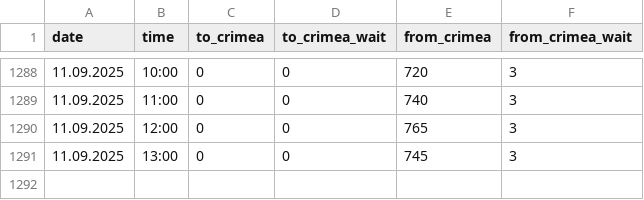
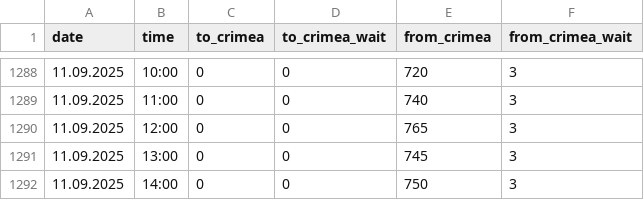
Before and after one commit to nik0lya-l/bridge_parser, a CSV file: crimea_bridge.csv, drawn as a sheet; only a part is shown, gaps mark what is left out.

```diff
--- a/crimea_bridge.csv
+++ b/crimea_bridge.csv
@@ -1291 +1291,2 @@ date,time,to_crimea,to_crimea_wait,from_crimea,from_crimea_wait
 11.09.2025,13:00,0,0,745,3
+11.09.2025,14:00,0,0,750,3
```
Also changed, not shown: 1 other file.
